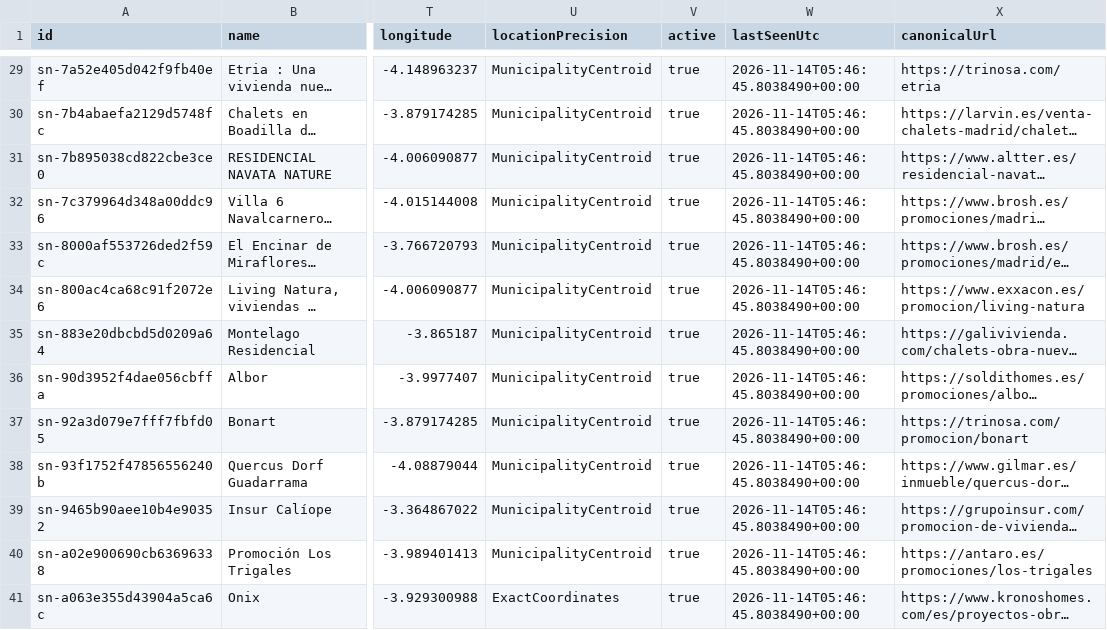
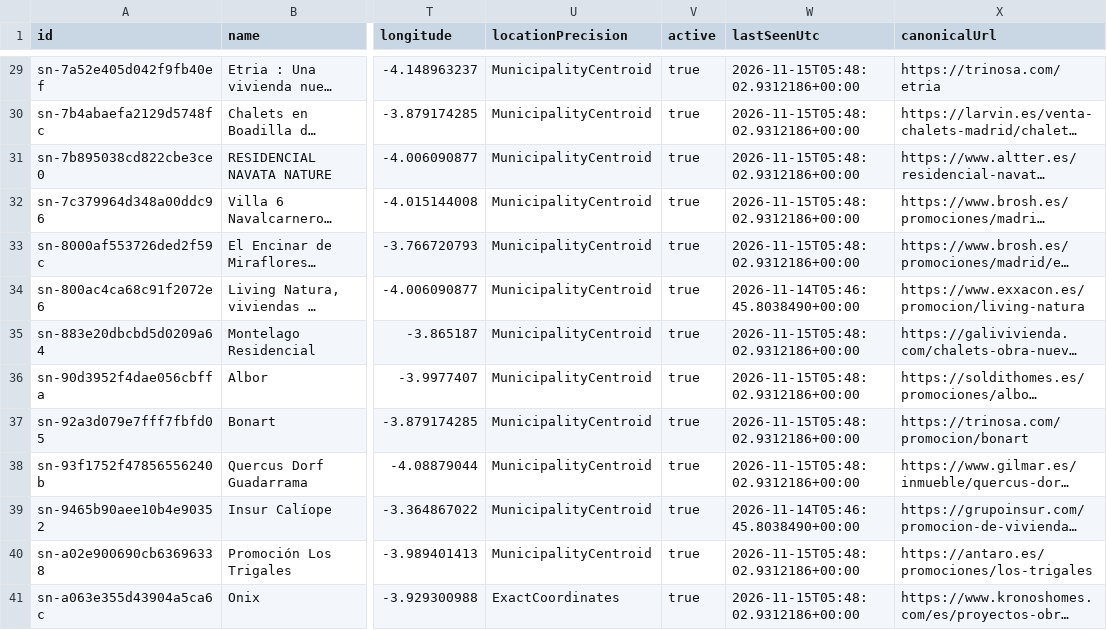
Before and after one commit to Javiig13/SierraNueva, a CSV file: promotions.csv, drawn as a sheet; only a part is shown, gaps mark what is left out; long unchanged cells end in …; the diff covers the shown part only; the diff names each change by its address in the sheet, - before the commit and + after, or states it on an @@ line.

```diff
--- a/promotions.csv
+++ b/promotions.csv
-W29:W33 (lastSeenUtc): 2026-11-14T05:46:45.8038490+00:00
+W29:W33 (lastSeenUtc): 2026-11-15T05:48:02.9312186+00:00
-W35:W38 (lastSeenUtc): 2026-11-14T05:46:45.8038490+00:00
+W35:W38 (lastSeenUtc): 2026-11-15T05:48:02.9312186+00:00
-W40:W41 (lastSeenUtc): 2026-11-14T05:46:45.8038490+00:00
+W40:W41 (lastSeenUtc): 2026-11-15T05:48:02.9312186+00:00
```
Also changed, not shown: 34 edited cells elsewhere in this file, 4 other files.
